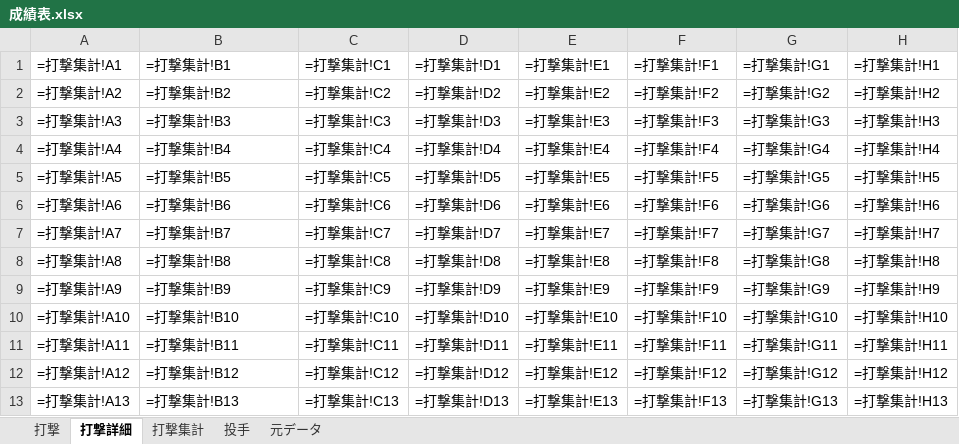
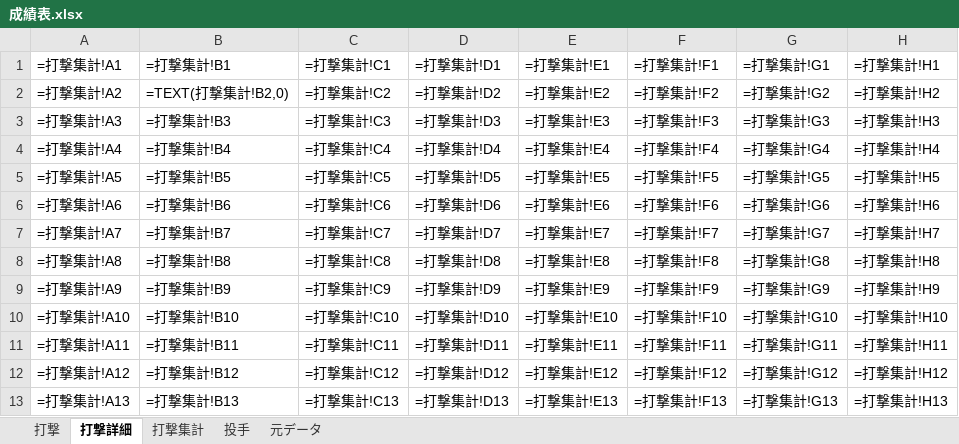
Before and after one commit to beta-zelkova/25, an Excel workbook: 成績表.xlsx, sheet 打撃詳細, drawn as a sheet; only a part is shown; values as stored, in another font and other column widths than the file's, no borders; formulas are shown in place of their values; the diff names each change by its address in the sheet, - before the commit and + after, or states it on an @@ line.

```diff
--- a/成績表.xlsx (sheet 打撃詳細)
+++ b/成績表.xlsx (sheet 打撃詳細)
-B2 (=打撃集計!B1): =打撃集計!B2
+B2 (=打撃集計!B1): =TEXT(打撃集計!B2,0)
```
Also changed, not shown: 2 other files.
